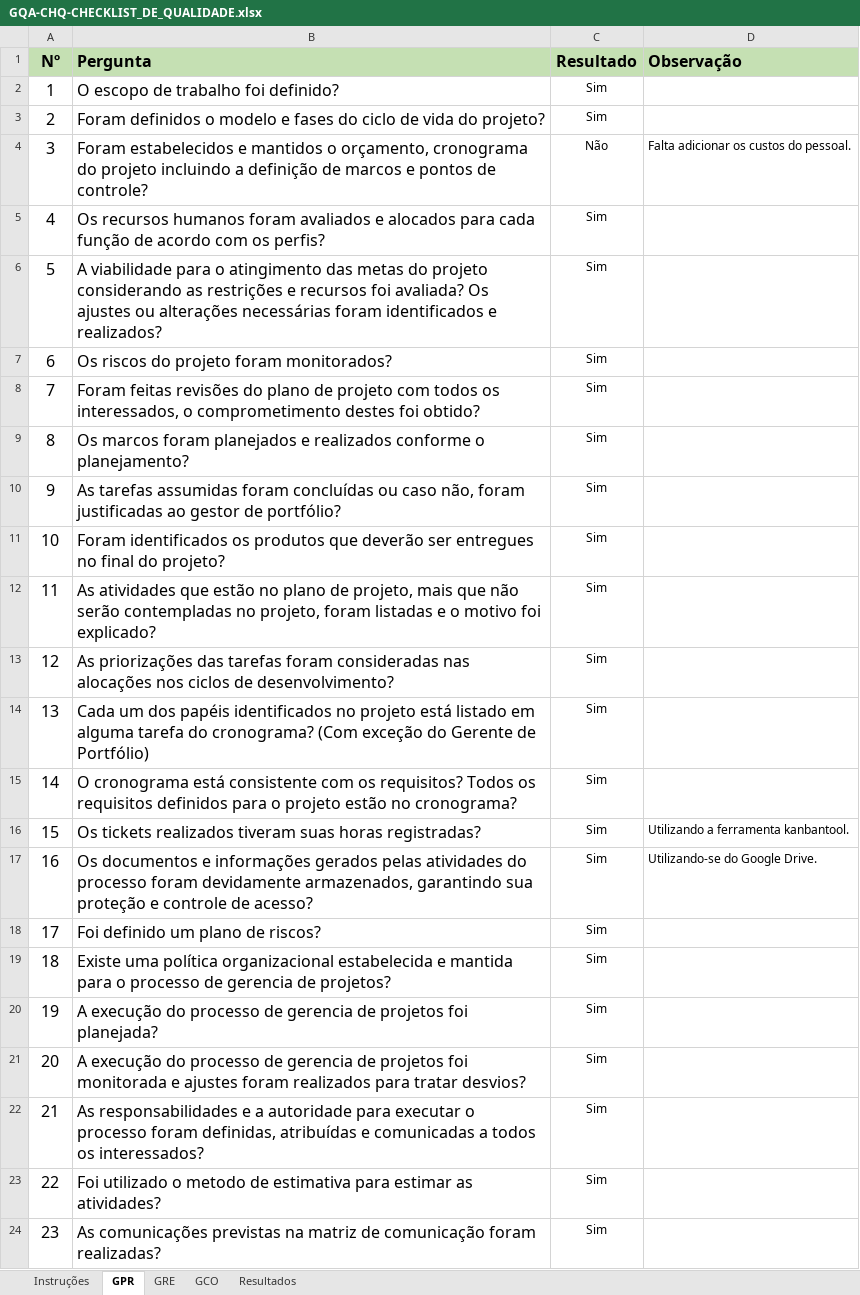
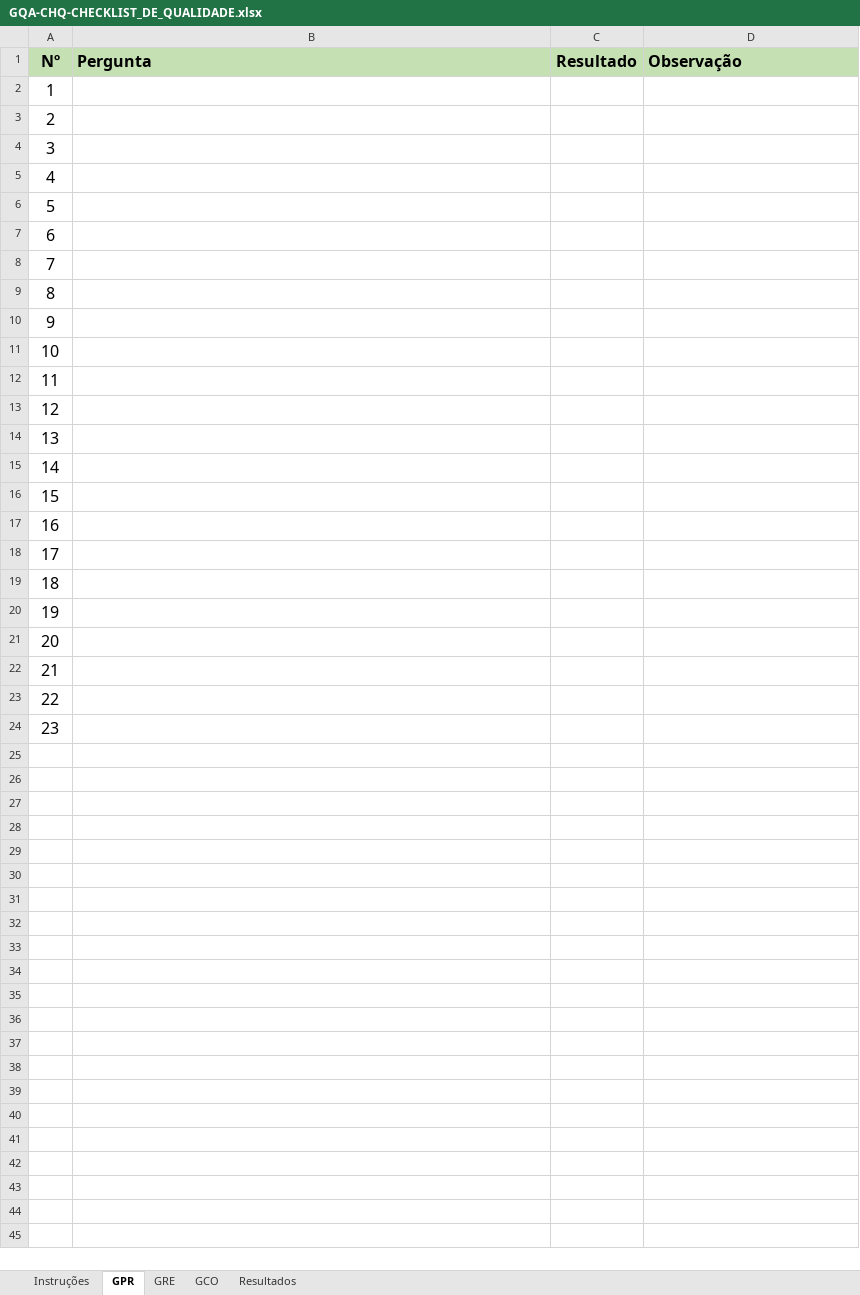
Before and after one commit to guicaixeta/Proc, an Excel workbook: Entregavel_02/Sprint_01/GQA/GQA-CHQ-CHECKLIST_DE_QUALIDADE.xlsx, sheet GPR, drawn as a sheet; values as stored, in another font and other column widths than the file's, no borders; the diff names each change by its address in the sheet, - before the commit and + after, or states it on an @@ line.

```diff
--- a/Entregavel_02/Sprint_01/GQA/GQA-CHQ-CHECKLIST_DE_QUALIDADE.xlsx (sheet GPR)
+++ b/Entregavel_02/Sprint_01/GQA/GQA-CHQ-CHECKLIST_DE_QUALIDADE.xlsx (sheet GPR)
-B2 (Pergunta): O escopo de trabalho foi definido?
+B2 (Pergunta): (empty)
-C2:C3 (Resultado): Sim
+C2:C3 (Resultado): (empty)
-B3 (Pergunta): Foram definidos o modelo e fases do ciclo de vida do projeto?
+B3 (Pergunta): (empty)
-B4 (Pergunta): Foram estabelecidos e mantidos o orçamento, cronograma do projeto incluindo a definição de marcos e pontos de controle?
+B4 (Pergunta): (empty)
-C4 (Resultado): Não
+C4 (Resultado): (empty)
-D4 (Observação): Falta adicionar os custos do pessoal.
+D4 (Observação): (empty)
-B5 (Pergunta): Os recursos humanos foram avaliados e alocados para cada função de acordo com os perfis?
+B5 (Pergunta): (empty)
-C5:C24 (Resultado): Sim
+C5:C24 (Resultado): (empty)
-B6 (Pergunta): A viabilidade para o atingimento das metas do projeto considerando as restrições e recursos foi avaliada? Os ajustes ou alterações necessárias foram identificados e realizados?
+B6 (Pergunta): (empty)
-B7 (Pergunta): Os riscos do projeto foram monitorados?
+B7 (Pergunta): (empty)
-B8 (Pergunta): Foram feitas revisões do plano de projeto com todos os interessados, o comprometimento destes foi obtido?
+B8 (Pergunta): (empty)
-B9 (Pergunta): Os marcos foram planejados e realizados conforme o planejamento?
+B9 (Pergunta): (empty)
-B10 (Pergunta): As tarefas assumidas foram concluídas ou caso não, foram justificadas ao gestor de portfólio?
+B10 (Pergunta): (empty)
-B11 (Pergunta): Foram identificados os produtos que deverão ser entregues no final do projeto?
+B11 (Pergunta): (empty)
-B12 (Pergunta): As atividades que estão no plano de projeto, mais que não serão contempladas no projeto, foram listadas e o motivo foi explicado?
+B12 (Pergunta): (empty)
-B13 (Pergunta): As priorizações das tarefas foram consideradas nas alocações nos ciclos de desenvolvimento?
+B13 (Pergunta): (empty)
-B14 (Pergunta): Cada um dos papéis identificados no projeto está listado em alguma tarefa do cronograma? (Com exceção do Gerente de Portfólio)
+B14 (Pergunta): (empty)
-B15 (Pergunta): O cronograma está consistente com os requisitos? Todos os requisitos definidos para o projeto estão no cronograma?
+B15 (Pergunta): (empty)
-B16 (Pergunta): Os tickets realizados tiveram suas horas registradas?
+B16 (Pergunta): (empty)
-D16 (Observação): Utilizando a ferramenta kanbantool.
+D16 (Observação): (empty)
-B17 (Pergunta): Os documentos e informações gerados pelas atividades do processo foram devidamente armazenados, garantindo sua proteção e controle de acesso?
+B17 (Pergunta): (empty)
-D17 (Observação): Utilizando-se do Google Drive.
+D17 (Observação): (empty)
-B18 (Pergunta): Foi definido um plano de riscos?
+B18 (Pergunta): (empty)
-B19 (Pergunta): Existe uma política organizacional estabelecida e mantida para o processo de gerencia de projetos?
+B19 (Pergunta): (empty)
-B20 (Pergunta): A execução do processo de gerencia de projetos foi planejada?
+B20 (Pergunta): (empty)
-B21 (Pergunta): A execução do processo de gerencia de projetos foi monitorada e ajustes foram realizados para tratar desvios?
+B21 (Pergunta): (empty)
-B22 (Pergunta): As responsabilidades e a autoridade para executar o processo foram definidas, atribuídas e comunicadas a todos os interessados?
+B22 (Pergunta): (empty)
-B23 (Pergunta): Foi utilizado o metodo de estimativa para estimar as atividades?
+B23 (Pergunta): (empty)
-B24 (Pergunta): As comunicações previstas na matriz de comunicação foram realizadas?
+B24 (Pergunta): (empty)
```
Also changed, not shown: sheet GRE, sheet GCO, sheet Resultados, 2 other files.
